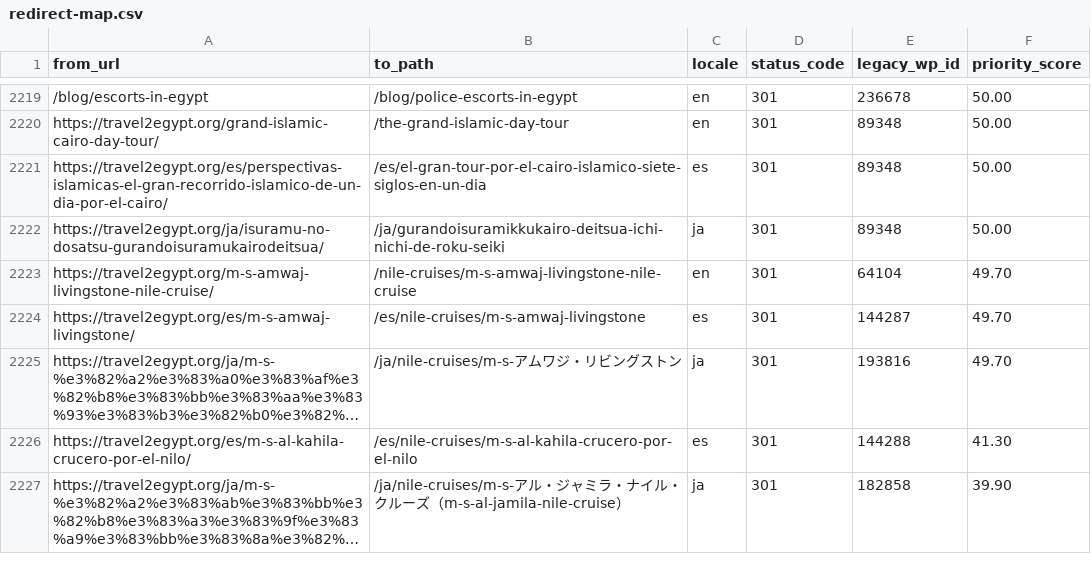
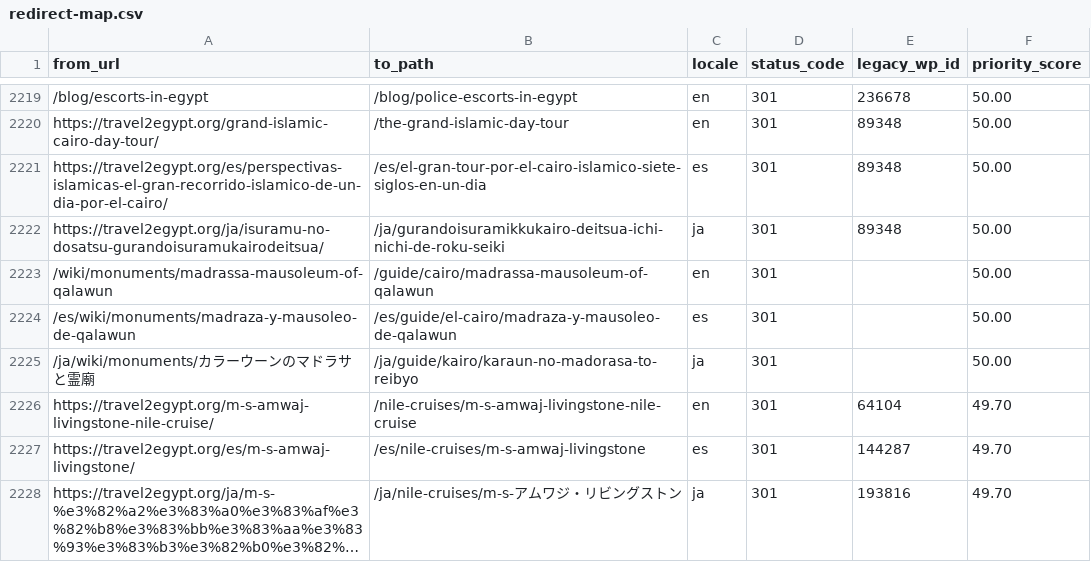
Before and after one commit to desertcanvasart-dotcom/travel2egypt-next, a CSV file: migration/redirect-map.csv, drawn as a sheet; only a part is shown, gaps mark what is left out; the shorter side is filled out with more unchanged rows; long unchanged cells end in ….

```diff
--- a/migration/redirect-map.csv
+++ b/migration/redirect-map.csv
@@ -2222,2 +2222,5 @@ https://travel2egypt.org/es/perspectivas-islamicas-el-gran-recorrido-islamico-de
 https://travel2egypt.org/ja/isuramu-no-dosatsu-gurandoisuramukairodeitsua/,/ja/gurandoisuramikkukairo-deitsua-ichi-nichi-de-roku-seiki,ja,301,89348,50.00
+/wiki/monuments/madrassa-mausoleum-of-qalawun,/guide/cairo/madrassa-mausoleum-of-qalawun,en,301,,50.00
+/es/wiki/monuments/madraza-y-mausoleo-de-qalawun,/es/guide/el-cairo/madraza-y-mausoleo-de-qalawun,es,301,,50.00
+/ja/wiki/monuments/カラーウーンのマドラサと霊廟,/ja/guide/kairo/karaun-no-madorasa-to-reibyo,ja,301,,50.00
 https://travel2egypt.org/m-s-amwaj-livingstone-nile-cruise/,/nile-cruises/m-s-amwaj-livingstone-nile-cruise,en,301,64104,49.70
```
Also changed, not shown: 1 other file.
